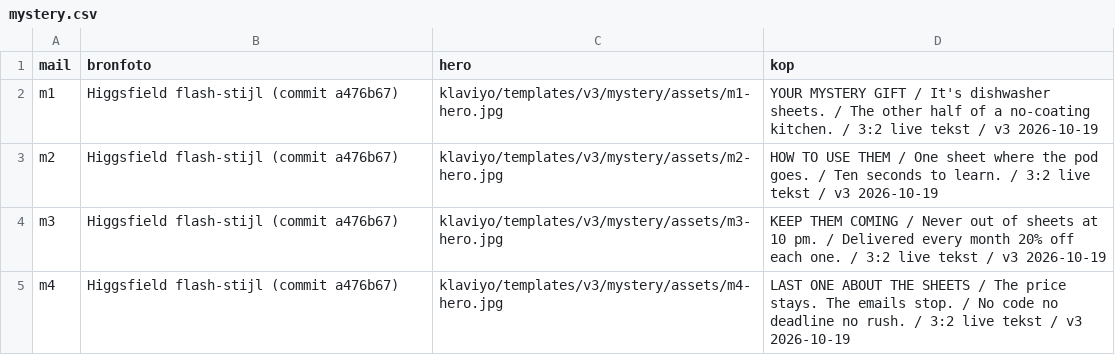
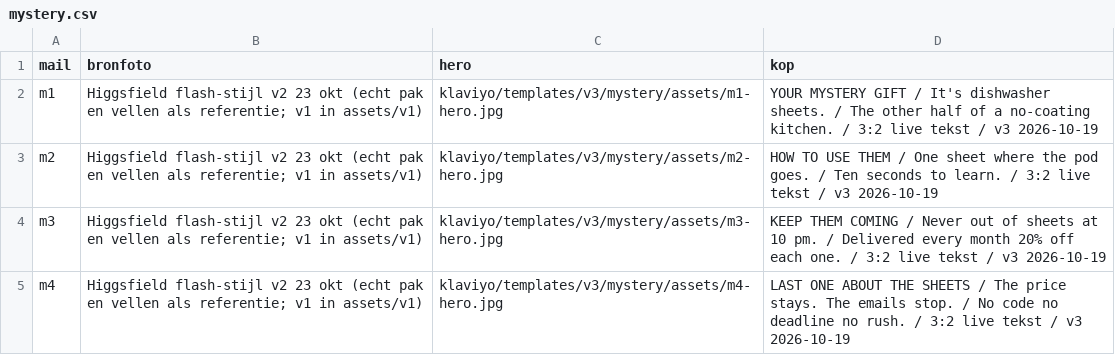
Before and after one commit to ChiefDTC/siraat-email-agent, a CSV file: content/media/hero-register/mystery.csv, drawn as a sheet.

```diff
--- a/content/media/hero-register/mystery.csv
+++ b/content/media/hero-register/mystery.csv
@@ -1,5 +1,5 @@
 mail,bronfoto,hero,kop
-m1,Higgsfield flash-stijl (commit a476b67),klaviyo/templates/v3/mystery/assets/m1-hero.jpg,YOUR MYSTERY GIFT / It's dishwasher sheets. / The other half of a no-coating kitchen. / 3:2 live tekst / v3 2026-10-19
-m2,Higgsfield flash-stijl (commit a476b67),klaviyo/templates/v3/mystery/assets/m2-hero.jpg,HOW TO USE THEM / One sheet where the pod goes. / Ten seconds to learn. / 3:2 live tekst / v3 2026-10-19
-m3,Higgsfield flash-stijl (commit a476b67),klaviyo/templates/v3/mystery/assets/m3-hero.jpg,KEEP THEM COMING / Never out of sheets at 10 pm. / Delivered every month 20% off each one. / 3:2 live tekst / v3 2026-10-19
-m4,Higgsfield flash-stijl (commit a476b67),klaviyo/templates/v3/mystery/assets/m4-hero.jpg,LAST ONE ABOUT THE SHEETS / The price stays. The emails stop. / No code no deadline no rush. / 3:2 live tekst / v3 2026-10-19
+m1,Higgsfield flash-stijl v2 23 okt (echt pak en vellen als referentie; v1 in assets/v1),klaviyo/templates/v3/mystery/assets/m1-hero.jpg,YOUR MYSTERY GIFT / It's dishwasher sheets. / The other half of a no-coating kitchen. / 3:2 live tekst / v3 2026-10-19
+m2,Higgsfield flash-stijl v2 23 okt (echt pak en vellen als referentie; v1 in assets/v1),klaviyo/templates/v3/mystery/assets/m2-hero.jpg,HOW TO USE THEM / One sheet where the pod goes. / Ten seconds to learn. / 3:2 live tekst / v3 2026-10-19
+m3,Higgsfield flash-stijl v2 23 okt (echt pak en vellen als referentie; v1 in assets/v1),klaviyo/templates/v3/mystery/assets/m3-hero.jpg,KEEP THEM COMING / Never out of sheets at 10 pm. / Delivered every month 20% off each one. / 3:2 live tekst / v3 2026-10-19
+m4,Higgsfield flash-stijl v2 23 okt (echt pak en vellen als referentie; v1 in assets/v1),klaviyo/templates/v3/mystery/assets/m4-hero.jpg,LAST ONE ABOUT THE SHEETS / The price stays. The emails stop. / No code no deadline no rush. / 3:2 live tekst / v3 2026-10-19
```
Also changed, not shown: 32 other files.
